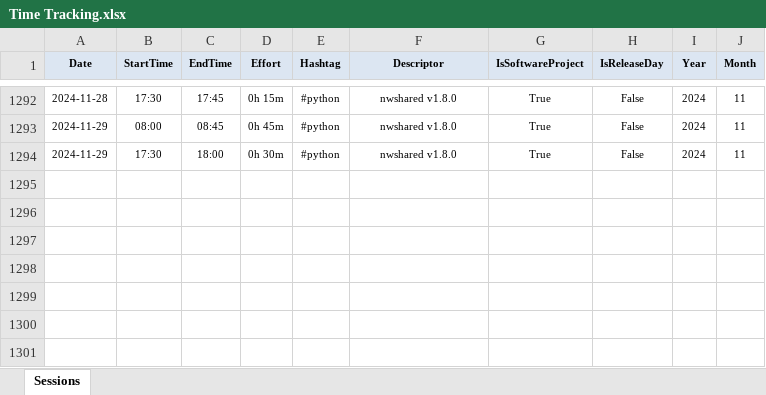
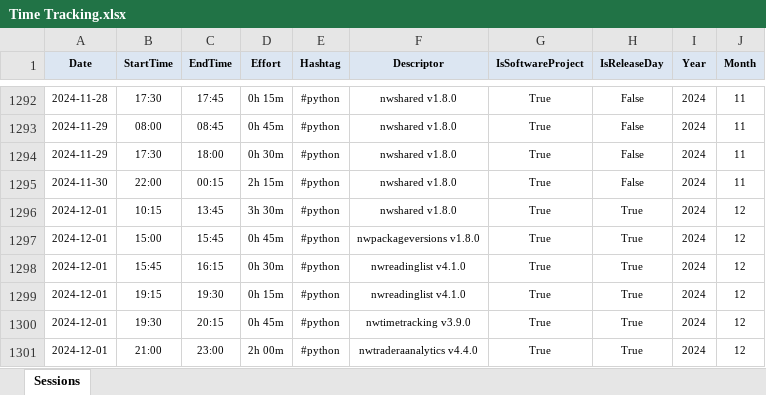
Before and after one commit to numbworks/nwtimetracking, an Excel workbook: data/Time Tracking.xlsx, sheet Sessions, drawn as a sheet; only a part is shown, gaps mark what is left out; values as stored, in another font and other column widths than the file's, no borders; the diff names each change by its address in the sheet, - before the commit and + after, or states it on an @@ line.

Commit message:
#40 Time Tracking.xlsx: updated up to 2024-12-01.

```diff
--- a/data/Time Tracking.xlsx (sheet Sessions)
+++ b/data/Time Tracking.xlsx (sheet Sessions)
+row 1295: 2024-11-30 | 22:00 | 00:15 | 2h 15m | #python | nwshared v1.8.0 | True | False | 2024 | 11
+row 1296: 2024-12-01 | 10:15 | 13:45 | 3h 30m | #python | nwshared v1.8.0 | True | True | 2024 | 12
+row 1297: 2024-12-01 | 15:00 | 15:45 | 0h 45m | #python | nwpackageversions v1.8.0 | True | True | 2024 | 12
+row 1298: 2024-12-01 | 15:45 | 16:15 | 0h 30m | #python | nwreadinglist v4.1.0 | True | True | 2024 | 12
+row 1299: 2024-12-01 | 19:15 | 19:30 | 0h 15m | #python | nwreadinglist v4.1.0 | True | True | 2024 | 12
+row 1300: 2024-12-01 | 19:30 | 20:15 | 0h 45m | #python | nwtimetracking v3.9.0 | True | True | 2024 | 12
+row 1301: 2024-12-01 | 21:00 | 23:00 | 2h 00m | #python | nwtraderaanalytics v4.4.0 | True | True | 2024 | 12
```
Also changed, not shown: 1 other file.
